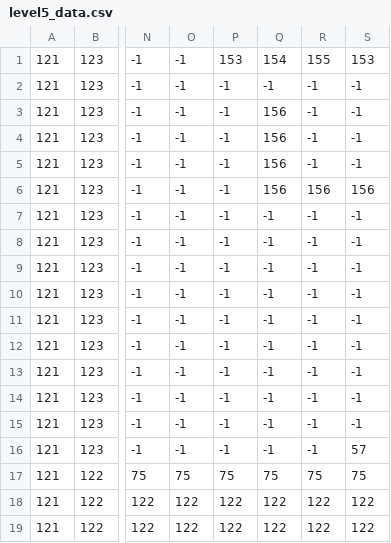
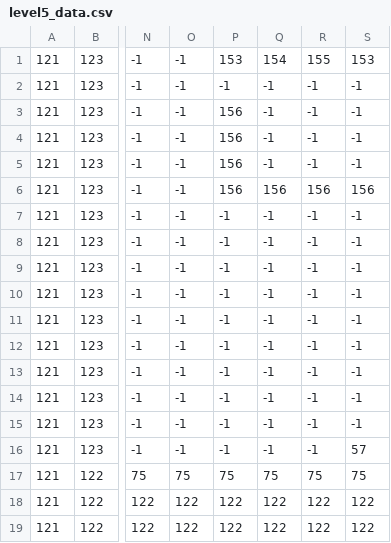
Before and after one commit to ShargHayat518/getting_through_it_game, a CSV file: assets/level5_data.csv, drawn as a sheet; only a part is shown, gaps mark what is left out; the diff names each change by its address in the sheet, - before the commit and + after, or states it on an @@ line.

```diff
--- a/assets/level5_data.csv
+++ b/assets/level5_data.csv
-P3:P6: -1
+P3:P6: 156
-Q3:Q5: 156
+Q3:Q5: -1
```
Also changed, not shown: 3 other files.
